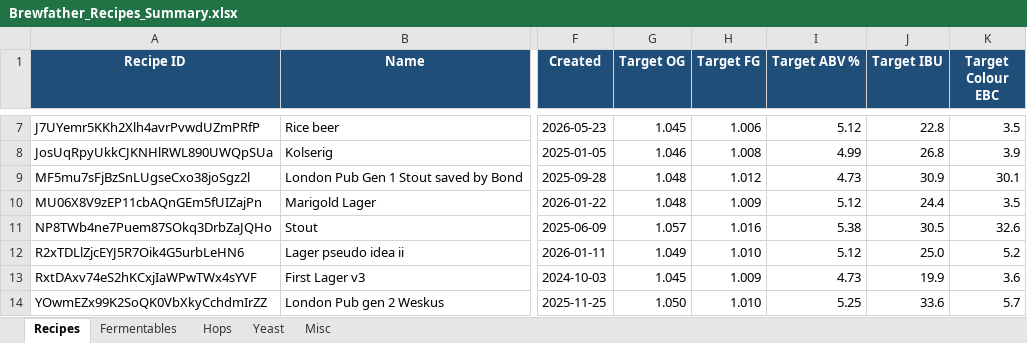
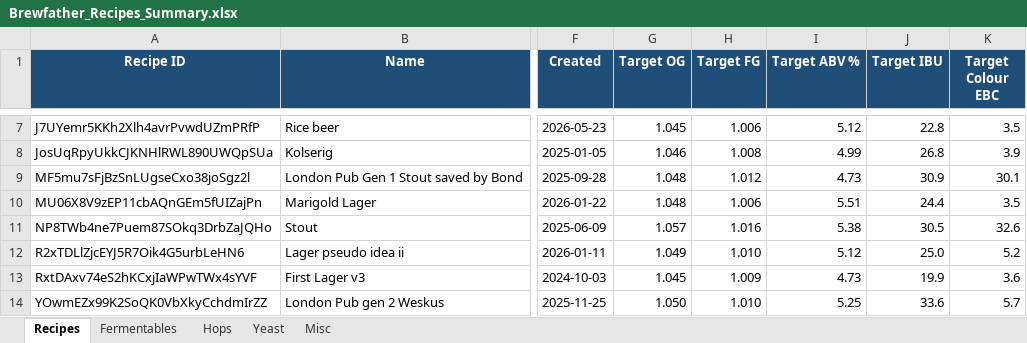
Before and after one commit to Ernstfg/brewfather-master, an Excel workbook: exports/Brewfather_Recipes_Summary.xlsx, sheet Recipes, drawn as a sheet; only a part is shown, gaps mark what is left out; values as stored, in another font and other column widths than the file's, no borders; the diff names each change by its address in the sheet, - before the commit and + after, or states it on an @@ line.

```diff
--- a/exports/Brewfather_Recipes_Summary.xlsx (sheet Recipes)
+++ b/exports/Brewfather_Recipes_Summary.xlsx (sheet Recipes)
-H10 (Target FG): 1.009
+H10 (Target FG): 1.006
-I10 (Target ABV %): 5.12
+I10 (Target ABV %): 5.51
```
Also changed, not shown: sheet Yeast, sheet Misc, exports/Brewfather_Batches_Summary.xlsx, 9 other files.
